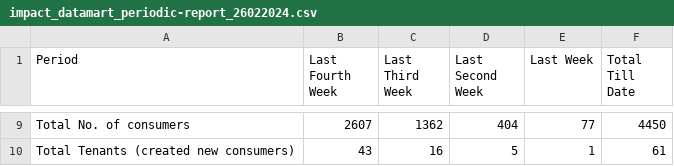
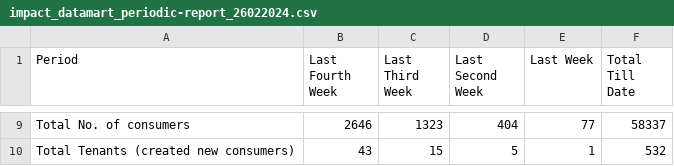
Before and after one commit to akrspi/BiharDatamart, a CSV file: periodic-report/impact_datamart_periodic-report_26022024.csv, drawn as a sheet; only a part is shown, gaps mark what is left out; the diff covers the shown part only; the diff names each change by its address in the sheet, - before the commit and + after, or states it on an @@ line.

Commit message:
data mart report

```diff
--- a/periodic-report/impact_datamart_periodic-report_26022024.csv
+++ b/periodic-report/impact_datamart_periodic-report_26022024.csv
-B9 (Last Fourth Week): 2607
+B9 (Last Fourth Week): 2646
-C9 (Last Third Week): 1362
+C9 (Last Third Week): 1323
-F9 (Total Till Date): 4450
+F9 (Total Till Date): 58337
-C10 (Last Third Week): 16
+C10 (Last Third Week): 15
-F10 (Total Till Date): 61
+F10 (Total Till Date): 532
```
Also changed, not shown: 32 edited cells elsewhere in this file.
